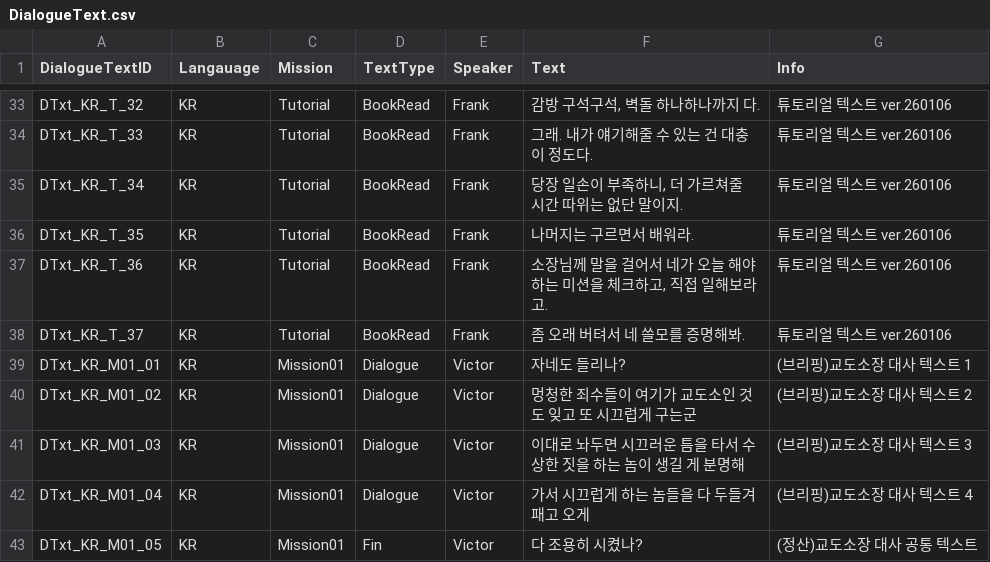
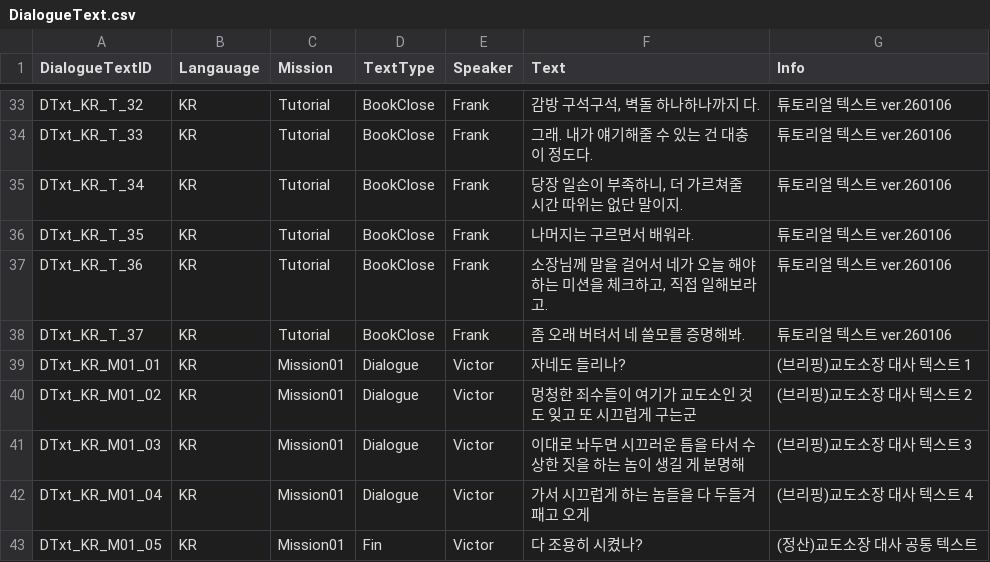
Before and after one commit to whoman4233/CanISleepTonightProject, a CSV file: Assets/07_Data/03_CSV/DialogueText.csv, drawn as a sheet; only a part is shown, gaps mark what is left out; the diff covers the shown part only; the diff names each change by its address in the sheet, - before the commit and + after, or states it on an @@ line.

```diff
--- a/Assets/07_Data/03_CSV/DialogueText.csv
+++ b/Assets/07_Data/03_CSV/DialogueText.csv
-D33:D38 (TextType): BookRead
+D33:D38 (TextType): BookClose
```
Also changed, not shown: 5 added rows and 18 edited cells elsewhere in this file.
